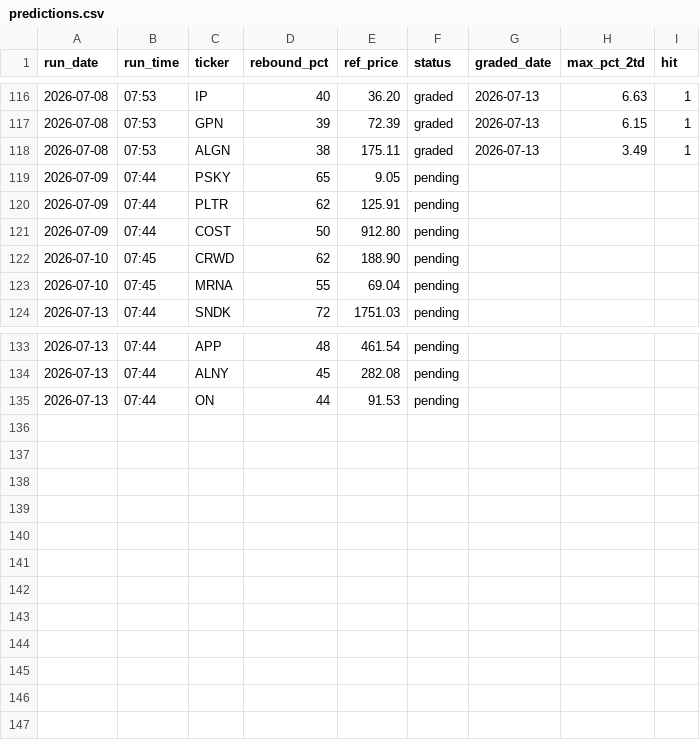
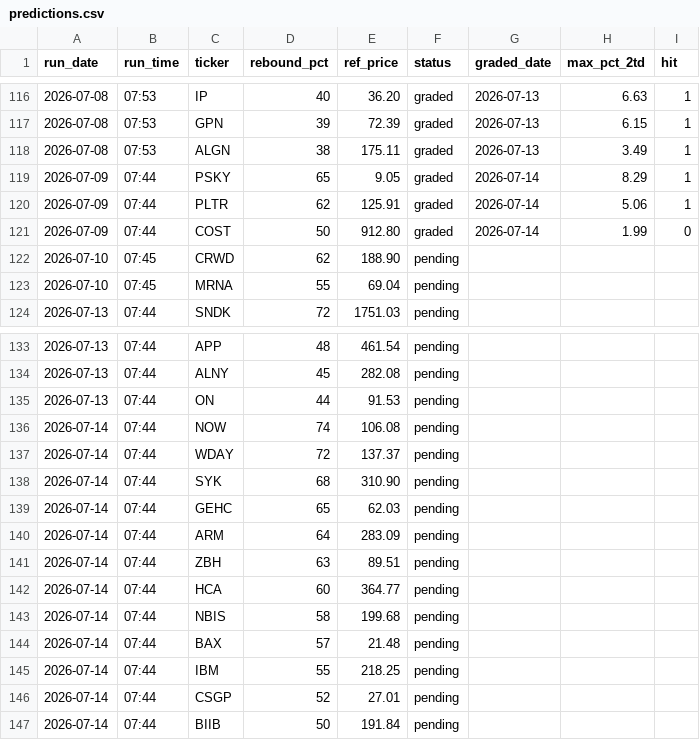
Before and after one commit to GibbonGambits/Stocks, a CSV file: predictions.csv, drawn as a sheet; only a part is shown, gaps mark what is left out.

```diff
--- a/predictions.csv
+++ b/predictions.csv
@@ -118,5 +118,5 @@ run_date,run_time,ticker,rebound_pct,ref_price,status,graded_date,max_pct_2td,hi
 2026-07-08,07:53,ALGN,38,175.11,graded,2026-07-13,3.49,1
-2026-07-09,07:44,PSKY,65,9.05,pending,,,
-2026-07-09,07:44,PLTR,62,125.91,pending,,,
-2026-07-09,07:44,COST,50,912.80,pending,,,
+2026-07-09,07:44,PSKY,65,9.05,graded,2026-07-14,8.29,1
+2026-07-09,07:44,PLTR,62,125.91,graded,2026-07-14,5.06,1
+2026-07-09,07:44,COST,50,912.80,graded,2026-07-14,1.99,0
 2026-07-10,07:45,CRWD,62,188.90,pending,,,
@@ -135 +135,13 @@ run_date,run_time,ticker,rebound_pct,ref_price,status,graded_date,max_pct_2td,hi
 2026-07-13,07:44,ON,44,91.53,pending,,,
+2026-07-14,07:44,NOW,74,106.08,pending,,,
+2026-07-14,07:44,WDAY,72,137.37,pending,,,
+2026-07-14,07:44,SYK,68,310.90,pending,,,
+2026-07-14,07:44,GEHC,65,62.03,pending,,,
+2026-07-14,07:44,ARM,64,283.09,pending,,,
+2026-07-14,07:44,ZBH,63,89.51,pending,,,
+2026-07-14,07:44,HCA,60,364.77,pending,,,
+2026-07-14,07:44,NBIS,58,199.68,pending,,,
+2026-07-14,07:44,BAX,57,21.48,pending,,,
+2026-07-14,07:44,IBM,55,218.25,pending,,,
+2026-07-14,07:44,CSGP,52,27.01,pending,,,
+2026-07-14,07:44,BIIB,50,191.84,pending,,,
```
